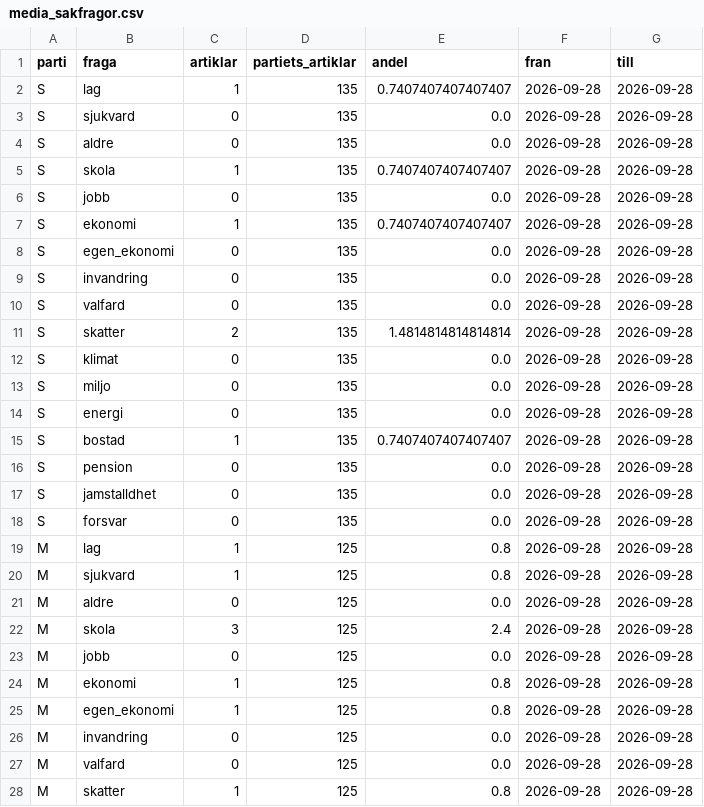
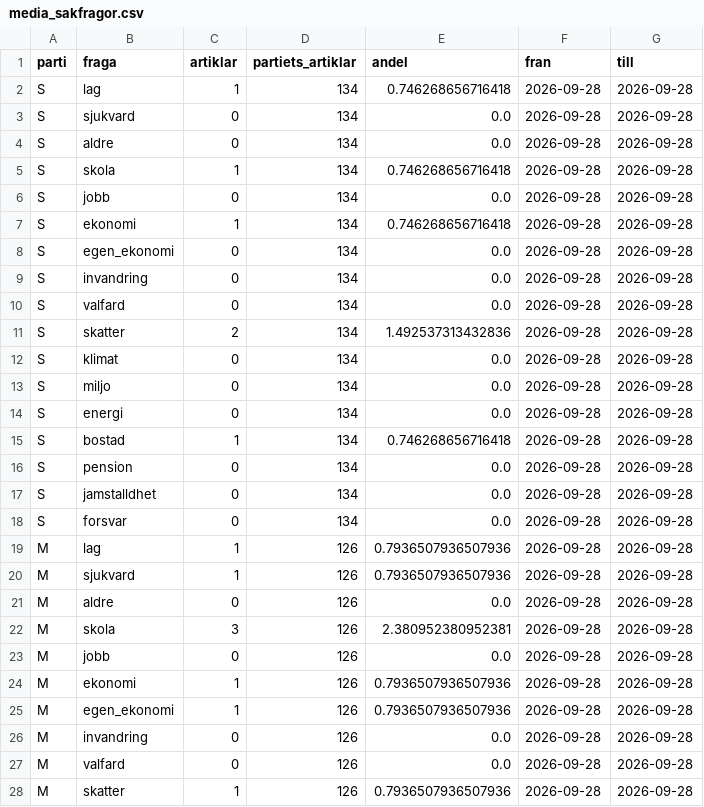
Before and after one commit to claesludvig/projekt, a CSV file: valjare/data/csv/media_sakfragor.csv, drawn as a sheet; only a part is shown; the diff covers the shown part only.

```diff
--- a/valjare/data/csv/media_sakfragor.csv
+++ b/valjare/data/csv/media_sakfragor.csv
@@ -1,28 +1,28 @@
 parti,fraga,artiklar,partiets_artiklar,andel,fran,till
-S,lag,1,135,0.7407407407407407,2026-09-28,2026-09-28
-S,sjukvard,0,135,0.0,2026-09-28,2026-09-28
-S,aldre,0,135,0.0,2026-09-28,2026-09-28
-S,skola,1,135,0.7407407407407407,2026-09-28,2026-09-28
-S,jobb,0,135,0.0,2026-09-28,2026-09-28
-S,ekonomi,1,135,0.7407407407407407,2026-09-28,2026-09-28
-S,egen_ekonomi,0,135,0.0,2026-09-28,2026-09-28
-S,invandring,0,135,0.0,2026-09-28,2026-09-28
-S,valfard,0,135,0.0,2026-09-28,2026-09-28
-S,skatter,2,135,1.4814814814814814,2026-09-28,2026-09-28
-S,klimat,0,135,0.0,2026-09-28,2026-09-28
-S,miljo,0,135,0.0,2026-09-28,2026-09-28
-S,energi,0,135,0.0,2026-09-28,2026-09-28
-S,bostad,1,135,0.7407407407407407,2026-09-28,2026-09-28
-S,pension,0,135,0.0,2026-09-28,2026-09-28
-S,jamstalldhet,0,135,0.0,2026-09-28,2026-09-28
-S,forsvar,0,135,0.0,2026-09-28,2026-09-28
-M,lag,1,125,0.8,2026-09-28,2026-09-28
-M,sjukvard,1,125,0.8,2026-09-28,2026-09-28
-M,aldre,0,125,0.0,2026-09-28,2026-09-28
-M,skola,3,125,2.4,2026-09-28,2026-09-28
-M,jobb,0,125,0.0,2026-09-28,2026-09-28
-M,ekonomi,1,125,0.8,2026-09-28,2026-09-28
-M,egen_ekonomi,1,125,0.8,2026-09-28,2026-09-28
-M,invandring,0,125,0.0,2026-09-28,2026-09-28
-M,valfard,0,125,0.0,2026-09-28,2026-09-28
-M,skatter,1,125,0.8,2026-09-28,2026-09-28
+S,lag,1,134,0.746268656716418,2026-09-28,2026-09-28
+S,sjukvard,0,134,0.0,2026-09-28,2026-09-28
+S,aldre,0,134,0.0,2026-09-28,2026-09-28
+S,skola,1,134,0.746268656716418,2026-09-28,2026-09-28
+S,jobb,0,134,0.0,2026-09-28,2026-09-28
+S,ekonomi,1,134,0.746268656716418,2026-09-28,2026-09-28
+S,egen_ekonomi,0,134,0.0,2026-09-28,2026-09-28
+S,invandring,0,134,0.0,2026-09-28,2026-09-28
+S,valfard,0,134,0.0,2026-09-28,2026-09-28
+S,skatter,2,134,1.492537313432836,2026-09-28,2026-09-28
+S,klimat,0,134,0.0,2026-09-28,2026-09-28
+S,miljo,0,134,0.0,2026-09-28,2026-09-28
+S,energi,0,134,0.0,2026-09-28,2026-09-28
+S,bostad,1,134,0.746268656716418,2026-09-28,2026-09-28
+S,pension,0,134,0.0,2026-09-28,2026-09-28
+S,jamstalldhet,0,134,0.0,2026-09-28,2026-09-28
+S,forsvar,0,134,0.0,2026-09-28,2026-09-28
+M,lag,1,126,0.7936507936507936,2026-09-28,2026-09-28
+M,sjukvard,1,126,0.7936507936507936,2026-09-28,2026-09-28
+M,aldre,0,126,0.0,2026-09-28,2026-09-28
+M,skola,3,126,2.380952380952381,2026-09-28,2026-09-28
+M,jobb,0,126,0.0,2026-09-28,2026-09-28
+M,ekonomi,1,126,0.7936507936507936,2026-09-28,2026-09-28
+M,egen_ekonomi,1,126,0.7936507936507936,2026-09-28,2026-09-28
+M,invandring,0,126,0.0,2026-09-28,2026-09-28
+M,valfard,0,126,0.0,2026-09-28,2026-09-28
+M,skatter,1,126,0.7936507936507936,2026-09-28,2026-09-28
```
Also changed, not shown: 76 edited cells elsewhere in this file, valjare/data/csv/kvalitet.csv, valjare/data/csv/media_foljare.csv, 16 other files.
